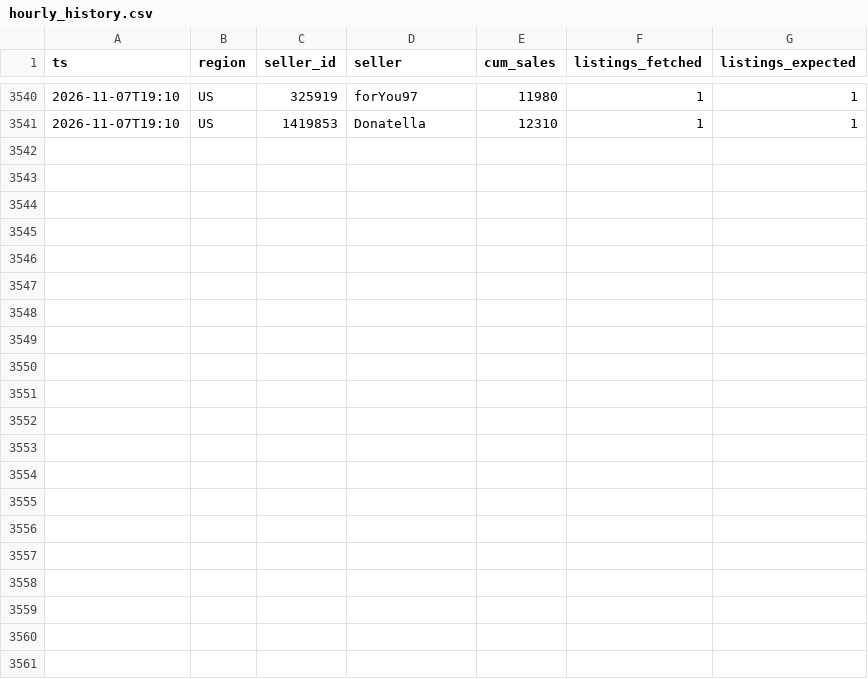
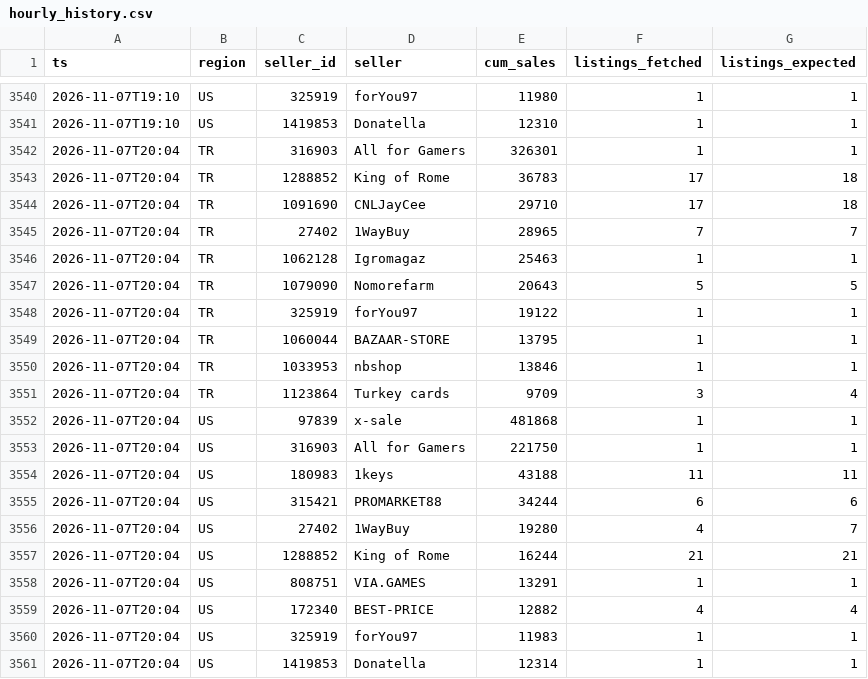
Before and after one commit to kllca7913/plati-monitor, a CSV file: hourly_history.csv, drawn as a sheet; only a part is shown, gaps mark what is left out; the diff names each change by its address in the sheet, - before the commit and + after, or states it on an @@ line.

```diff
--- a/hourly_history.csv
+++ b/hourly_history.csv
+row 3542: 2026-11-07T20:04 | TR | 316903 | All for Gamers | 326301 | 1 | 1
+row 3543: 2026-11-07T20:04 | TR | 1288852 | King of Rome | 36783 | 17 | 18
+row 3544: 2026-11-07T20:04 | TR | 1091690 | CNLJayCee | 29710 | 17 | 18
+row 3545: 2026-11-07T20:04 | TR | 27402 | 1WayBuy | 28965 | 7 | 7
+row 3546: 2026-11-07T20:04 | TR | 1062128 | Igromagaz | 25463 | 1 | 1
+row 3547: 2026-11-07T20:04 | TR | 1079090 | Nomorefarm | 20643 | 5 | 5
+row 3548: 2026-11-07T20:04 | TR | 325919 | forYou97 | 19122 | 1 | 1
+row 3549: 2026-11-07T20:04 | TR | 1060044 | BAZAAR-STORE | 13795 | 1 | 1
+row 3550: 2026-11-07T20:04 | TR | 1033953 | nbshop | 13846 | 1 | 1
+row 3551: 2026-11-07T20:04 | TR | 1123864 | Turkey cards | 9709 | 3 | 4
+row 3552: 2026-11-07T20:04 | US | 97839 | x-sale | 481868 | 1 | 1
+row 3553: 2026-11-07T20:04 | US | 316903 | All for Gamers | 221750 | 1 | 1
+row 3554: 2026-11-07T20:04 | US | 180983 | 1keys | 43188 | 11 | 11
+row 3555: 2026-11-07T20:04 | US | 315421 | PROMARKET88 | 34244 | 6 | 6
+row 3556: 2026-11-07T20:04 | US | 27402 | 1WayBuy | 19280 | 4 | 7
+row 3557: 2026-11-07T20:04 | US | 1288852 | King of Rome | 16244 | 21 | 21
+row 3558: 2026-11-07T20:04 | US | 808751 | VIA.GAMES | 13291 | 1 | 1
+row 3559: 2026-11-07T20:04 | US | 172340 | BEST-PRICE | 12882 | 4 | 4
+row 3560: 2026-11-07T20:04 | US | 325919 | forYou97 | 11983 | 1 | 1
+row 3561: 2026-11-07T20:04 | US | 1419853 | Donatella | 12314 | 1 | 1
```
Also changed, not shown: docs/hourly.csv, 2 other files.
